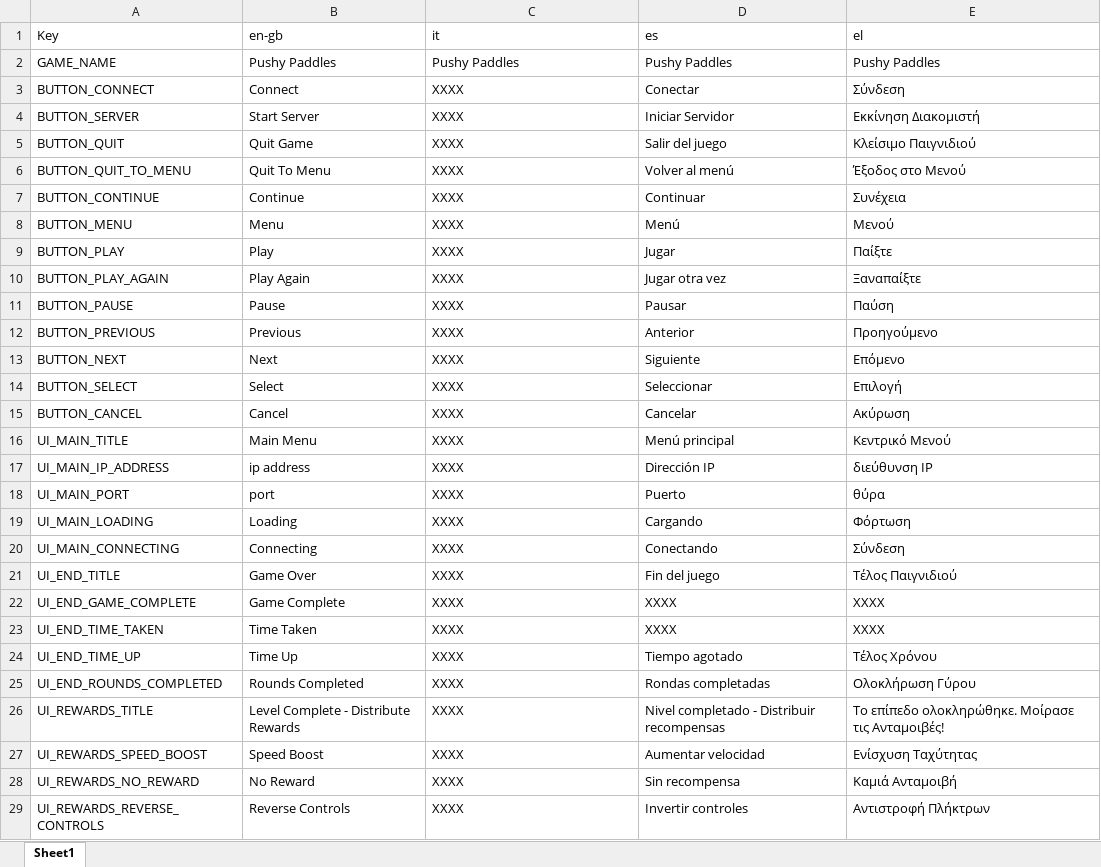
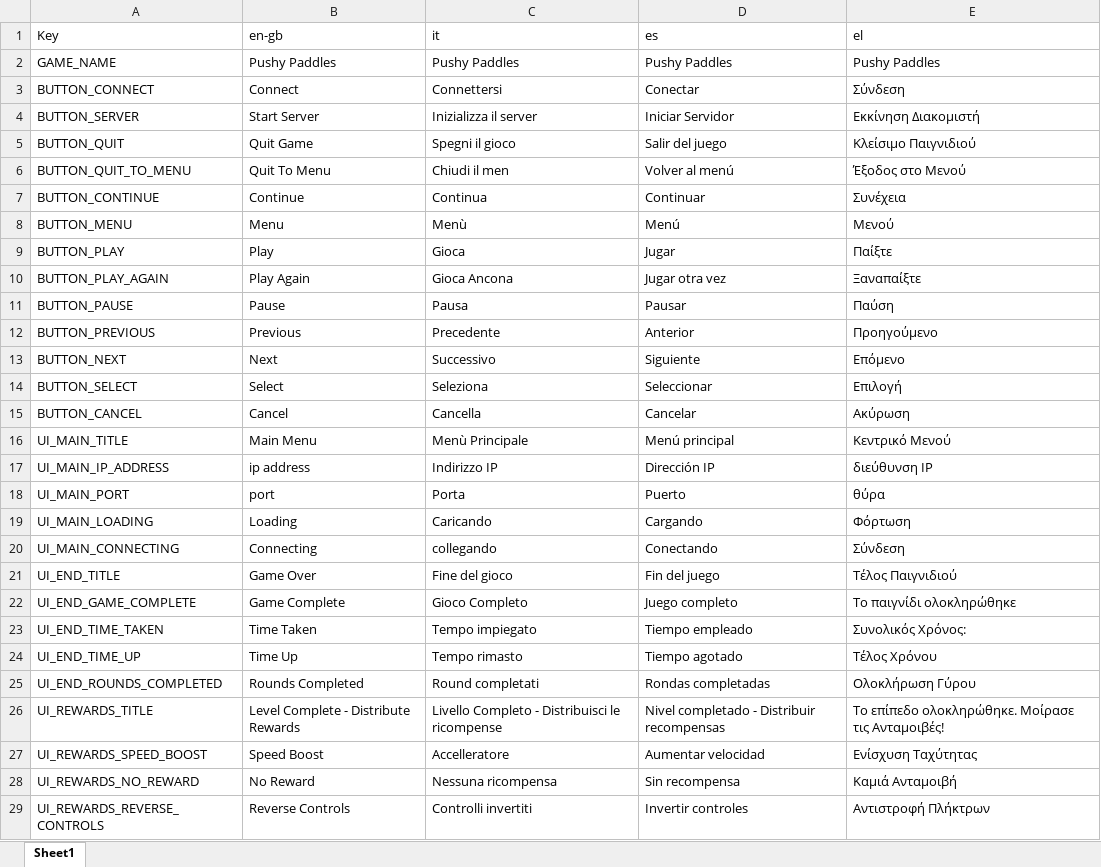
Before and after one commit to FelixWentworth/PushyPaddles, an Excel workbook: Assets/Localization/Editor/PP_LocalizationStrings.xlsx, sheet Sheet1, drawn as a sheet; only a part is shown; values as stored, in another font and other column widths than the file's, no cell formats; conditional formats not drawn; the diff covers the shown part only; the diff names each change by its address in the sheet, - before the commit and + after, or states it on an @@ line.

Commit message:
Add all localizations Remove cancel button from loading screen when connecting using orchestrator so players never see the main menu

```diff
--- a/Assets/Localization/Editor/PP_LocalizationStrings.xlsx (sheet Sheet1)
+++ b/Assets/Localization/Editor/PP_LocalizationStrings.xlsx (sheet Sheet1)
-C3 (it): XXXX
+C3 (it): Connettersi
-C4 (it): XXXX
+C4 (it): Inizializza il server
-C5 (it): XXXX
+C5 (it): Spegni il gioco
-C6 (it): XXXX
+C6 (it): Chiudi il men
-C7 (it): XXXX
+C7 (it): Continua
-C8 (it): XXXX
+C8 (it): Menù
-C9 (it): XXXX
+C9 (it): Gioca
-C10 (it): XXXX
+C10 (it): Gioca Ancona
-C11 (it): XXXX
+C11 (it): Pausa
-C12 (it): XXXX
+C12 (it): Precedente
-C13 (it): XXXX
+C13 (it): Successivo
-C14 (it): XXXX
+C14 (it): Seleziona
-C15 (it): XXXX
+C15 (it): Cancella
-C16 (it): XXXX
+C16 (it): Menù Principale
-C17 (it): XXXX
+C17 (it): Indirizzo IP
-C18 (it): XXXX
+C18 (it): Porta
-C19 (it): XXXX
+C19 (it): Caricando
-C20 (it): XXXX
+C20 (it): collegando
-C21 (it): XXXX
+C21 (it): Fine del gioco
-C22 (it): XXXX
+C22 (it): Gioco Completo
-D22 (es): XXXX
+D22 (es): Juego completo
-E22 (el): XXXX
+E22 (el): Το παιγνίδι ολοκληρώθηκε
-C23 (it): XXXX
+C23 (it): Tempo impiegato
-D23 (es): XXXX
+D23 (es): Tiempo empleado
-E23 (el): XXXX
+E23 (el): Συνολικός Χρόνος:
-C24 (it): XXXX
+C24 (it): Tempo rimasto
-C25 (it): XXXX
+C25 (it): Round completati
-C26 (it): XXXX
+C26 (it): Livello Completo - Distribuisci le ricompense
-C27 (it): XXXX
+C27 (it): Accelleratore
-C28 (it): XXXX
+C28 (it): Nessuna ricompensa
-C29 (it): XXXX
+C29 (it): Controlli invertiti
```
Also changed, not shown: 30 edited cells elsewhere in this sheet, cell formats, 2 other files.
